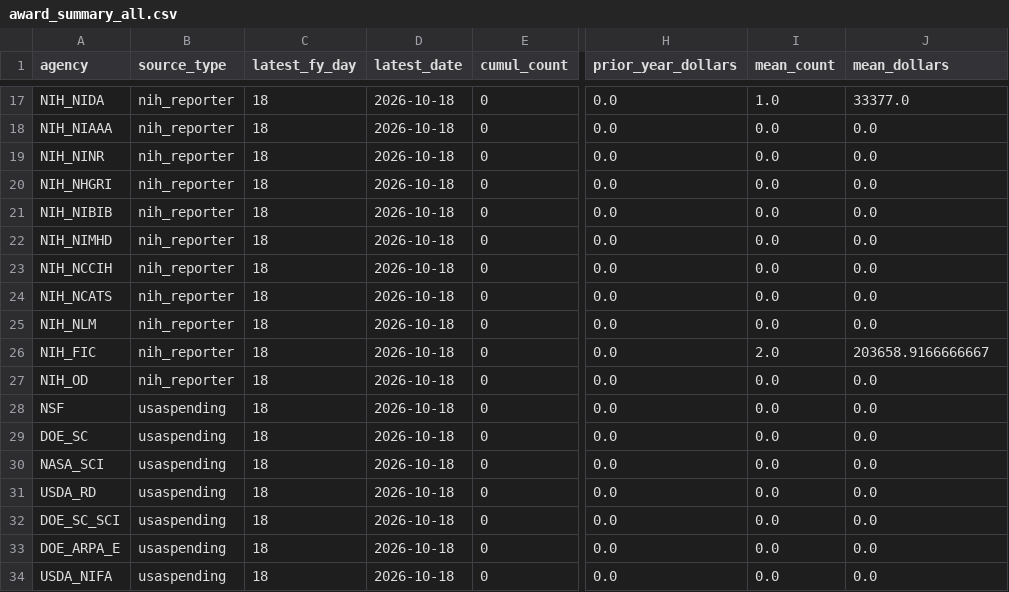
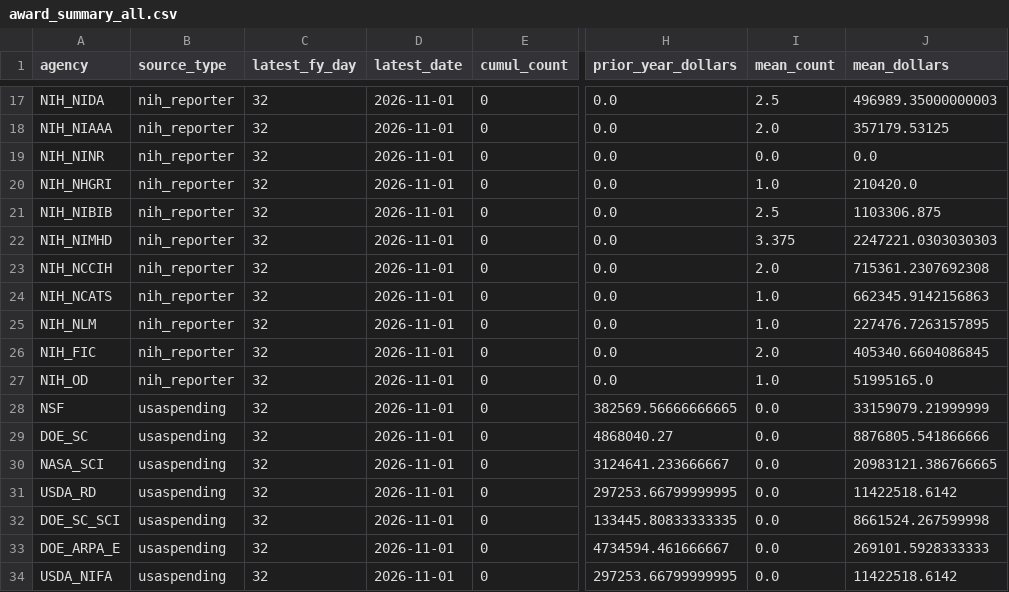
Before and after one commit to jdwor/ScienceSpending, a CSV file: awards/processed/award_summary_all.csv, drawn as a sheet; only a part is shown, gaps mark what is left out; the diff covers the shown part only; the diff names each change by its address in the sheet, - before the commit and + after, or states it on an @@ line.

```diff
--- a/awards/processed/award_summary_all.csv
+++ b/awards/processed/award_summary_all.csv
-C17:C34 (latest_fy_day): 18
+C17:C34 (latest_fy_day): 32
-D17:D34 (latest_date): 2026-10-18
+D17:D34 (latest_date): 2026-11-01
-I17 (mean_count): 1.0
+I17 (mean_count): 2.5
-J17 (mean_dollars): 33377.0
+J17 (mean_dollars): 496989.35000000003
-I18 (mean_count): 0.0
+I18 (mean_count): 2.0
-J18 (mean_dollars): 0.0
+J18 (mean_dollars): 357179.53125
-I20 (mean_count): 0.0
+I20 (mean_count): 1.0
-J20 (mean_dollars): 0.0
+J20 (mean_dollars): 210420.0
-I21 (mean_count): 0.0
+I21 (mean_count): 2.5
-J21 (mean_dollars): 0.0
+J21 (mean_dollars): 1103306.875
-I22 (mean_count): 0.0
+I22 (mean_count): 3.375
-J22 (mean_dollars): 0.0
+J22 (mean_dollars): 2247221.0303030303
-I23 (mean_count): 0.0
+I23 (mean_count): 2.0
-J23 (mean_dollars): 0.0
+J23 (mean_dollars): 715361.2307692308
-I24:I25 (mean_count): 0.0
+I24:I25 (mean_count): 1.0
-J24 (mean_dollars): 0.0
+J24 (mean_dollars): 662345.9142156863
-J25 (mean_dollars): 0.0
+J25 (mean_dollars): 227476.7263157895
-J26 (mean_dollars): 203658.9166666667
+J26 (mean_dollars): 405340.6604086845
-I27 (mean_count): 0.0
+I27 (mean_count): 1.0
-J27 (mean_dollars): 0.0
+J27 (mean_dollars): 51995165.0
-H28 (prior_year_dollars): 0.0
+H28 (prior_year_dollars): 382569.56666666665
-J28 (mean_dollars): 0.0
+J28 (mean_dollars): 33159079.21999999
-H29 (prior_year_dollars): 0.0
+H29 (prior_year_dollars): 4868040.27
-J29 (mean_dollars): 0.0
+J29 (mean_dollars): 8876805.541866666
-H30 (prior_year_dollars): 0.0
+H30 (prior_year_dollars): 3124641.233666667
-J30 (mean_dollars): 0.0
+J30 (mean_dollars): 20983121.386766665
-H31 (prior_year_dollars): 0.0
+H31 (prior_year_dollars): 297253.66799999995
-J31 (mean_dollars): 0.0
+J31 (mean_dollars): 11422518.6142
-H32 (prior_year_dollars): 0.0
+H32 (prior_year_dollars): 133445.80833333335
-J32 (mean_dollars): 0.0
+J32 (mean_dollars): 8661524.267599998
-H33 (prior_year_dollars): 0.0
+H33 (prior_year_dollars): 4734594.461666667
-J33 (mean_dollars): 0.0
+J33 (mean_dollars): 269101.5928333333
-H34 (prior_year_dollars): 0.0
+H34 (prior_year_dollars): 297253.66799999995
-J34 (mean_dollars): 0.0
+J34 (mean_dollars): 11422518.6142
```
Also changed, not shown: 94 edited cells elsewhere in this file, awards/processed/award_summary.csv, data/processed/approp_summary.csv, 6 other files.
